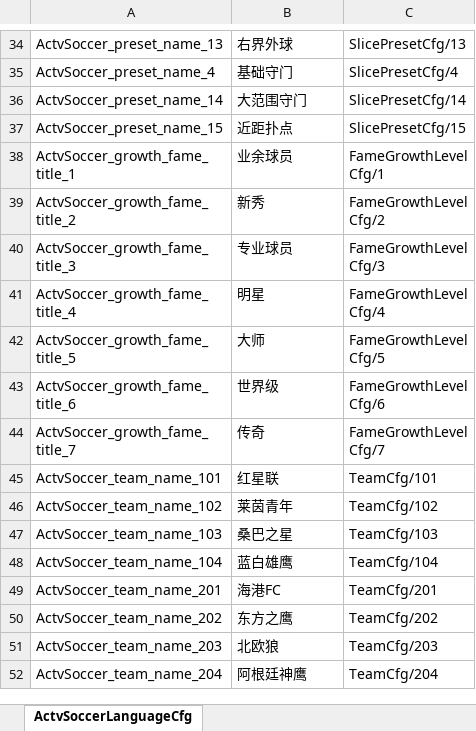
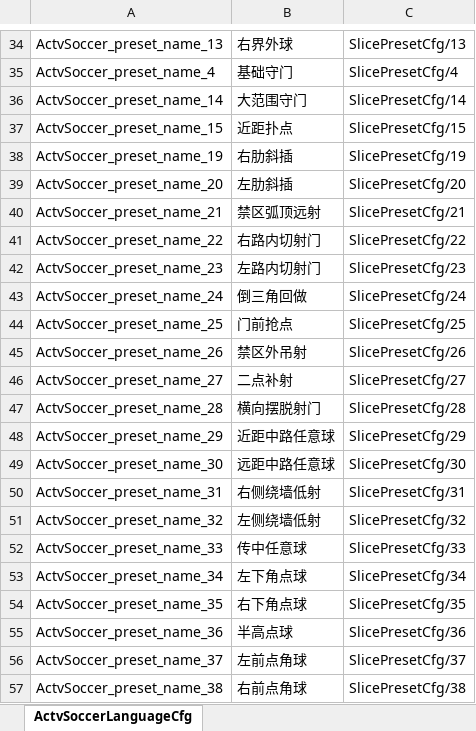
Before and after one commit to RehearsalTap4Fun/MindToDoc, an Excel workbook: output/test-config/ActivitySoccerLanguage.xlsx, sheet ActvSoccerLanguageCfg, drawn as a sheet; only a part is shown, gaps mark what is left out; the shorter side is filled out with more unchanged rows; values as stored, in another font and other column widths than the file's, no borders; the diff covers the shown part only; the diff names each change by its address in the sheet, - before the commit and + after, or states it on an @@ line.

```diff
--- a/output/test-config/ActivitySoccerLanguage.xlsx (sheet ActvSoccerLanguageCfg)
+++ b/output/test-config/ActivitySoccerLanguage.xlsx (sheet ActvSoccerLanguageCfg)
+row 38: ActvSoccer_preset_name_19 | 右肋斜插 | SlicePresetCfg/19
+row 39: ActvSoccer_preset_name_20 | 左肋斜插 | SlicePresetCfg/20
+row 40: ActvSoccer_preset_name_21 | 禁区弧顶远射 | SlicePresetCfg/21
+row 41: ActvSoccer_preset_name_22 | 右路内切射门 | SlicePresetCfg/22
+row 42: ActvSoccer_preset_name_23 | 左路内切射门 | SlicePresetCfg/23
+row 43: ActvSoccer_preset_name_24 | 倒三角回做 | SlicePresetCfg/24
+row 44: ActvSoccer_preset_name_25 | 门前抢点 | SlicePresetCfg/25
+row 45: ActvSoccer_preset_name_26 | 禁区外吊射 | SlicePresetCfg/26
+row 46: ActvSoccer_preset_name_27 | 二点补射 | SlicePresetCfg/27
+row 47: ActvSoccer_preset_name_28 | 横向摆脱射门 | SlicePresetCfg/28
+row 48: ActvSoccer_preset_name_29 | 近距中路任意球 | SlicePresetCfg/29
+row 49: ActvSoccer_preset_name_30 | 远距中路任意球 | SlicePresetCfg/30
+row 50: ActvSoccer_preset_name_31 | 右侧绕墙低射 | SlicePresetCfg/31
+row 51: ActvSoccer_preset_name_32 | 左侧绕墙低射 | SlicePresetCfg/32
+row 52: ActvSoccer_preset_name_33 | 传中任意球 | SlicePresetCfg/33
+row 53: ActvSoccer_preset_name_34 | 左下角点球 | SlicePresetCfg/34
+row 54: ActvSoccer_preset_name_35 | 右下角点球 | SlicePresetCfg/35
+row 55: ActvSoccer_preset_name_36 | 半高点球 | SlicePresetCfg/36
+row 56: ActvSoccer_preset_name_37 | 左前点角球 | SlicePresetCfg/37
+row 57: ActvSoccer_preset_name_38 | 右前点角球 | SlicePresetCfg/38
```
Also changed, not shown: 12 added rows elsewhere in this sheet, output/test-config/ActivitySoccer.xlsx, 6 other files.
